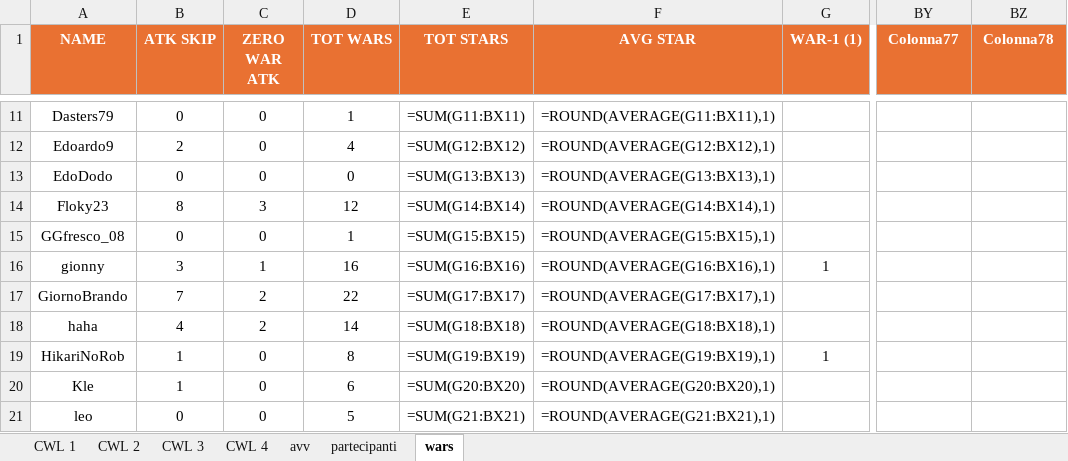
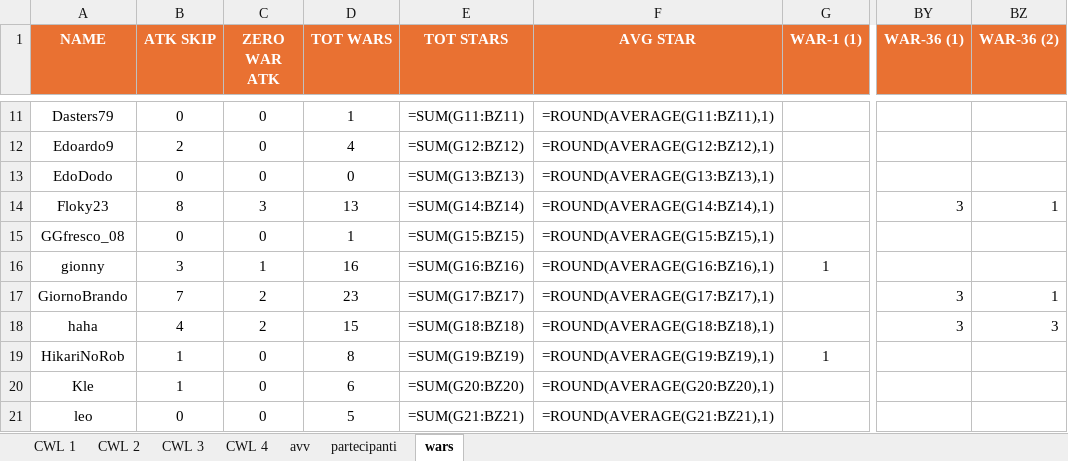
Before and after one commit to piegian99ita/clashMacacos, an Excel workbook: rewards.xlsx, sheet wars, drawn as a sheet; only a part is shown, gaps mark what is left out; values as stored, in another font and other column widths than the file's, no borders; formulas without a stored value are shown as written; the diff covers the shown part only; the diff names each change by its address in the sheet, - before the commit and + after, or states it on an @@ line.

```diff
--- a/rewards.xlsx (sheet wars)
+++ b/rewards.xlsx (sheet wars)
-BY1: Colonna77
+BY1: WAR-36 (1)
-BZ1: Colonna78
+BZ1: WAR-36 (2)
-E11 (TOT STARS): =SUM(G11:BX11)
+E11 (TOT STARS): =SUM(G11:BZ11)
-F11 (AVG STAR): =ROUND(AVERAGE(G11:BX11),1)
+F11 (AVG STAR): =ROUND(AVERAGE(G11:BZ11),1)
-E12 (TOT STARS): =SUM(G12:BX12)
+E12 (TOT STARS): =SUM(G12:BZ12)
-F12 (AVG STAR): =ROUND(AVERAGE(G12:BX12),1)
+F12 (AVG STAR): =ROUND(AVERAGE(G12:BZ12),1)
-E13 (TOT STARS): =SUM(G13:BX13)
+E13 (TOT STARS): =SUM(G13:BZ13)
-F13 (AVG STAR): =ROUND(AVERAGE(G13:BX13),1)
+F13 (AVG STAR): =ROUND(AVERAGE(G13:BZ13),1)
-D14 (TOT WARS): 12
+D14 (TOT WARS): 13
-E14 (TOT STARS): =SUM(G14:BX14)
+E14 (TOT STARS): =SUM(G14:BZ14)
-F14 (AVG STAR): =ROUND(AVERAGE(G14:BX14),1)
+F14 (AVG STAR): =ROUND(AVERAGE(G14:BZ14),1)
-BY14 (WAR-36 (1)): (empty)
+BY14 (WAR-36 (1)): 3
-BZ14 (WAR-36 (2)): (empty)
+BZ14 (WAR-36 (2)): 1
-E15 (TOT STARS): =SUM(G15:BX15)
+E15 (TOT STARS): =SUM(G15:BZ15)
-F15 (AVG STAR): =ROUND(AVERAGE(G15:BX15),1)
+F15 (AVG STAR): =ROUND(AVERAGE(G15:BZ15),1)
-E16 (TOT STARS): =SUM(G16:BX16)
+E16 (TOT STARS): =SUM(G16:BZ16)
-F16 (AVG STAR): =ROUND(AVERAGE(G16:BX16),1)
+F16 (AVG STAR): =ROUND(AVERAGE(G16:BZ16),1)
-D17 (TOT WARS): 22
+D17 (TOT WARS): 23
-E17 (TOT STARS): =SUM(G17:BX17)
+E17 (TOT STARS): =SUM(G17:BZ17)
-F17 (AVG STAR): =ROUND(AVERAGE(G17:BX17),1)
+F17 (AVG STAR): =ROUND(AVERAGE(G17:BZ17),1)
-BY17:BY18 (WAR-36 (1)): (empty)
+BY17:BY18 (WAR-36 (1)): 3
-BZ17 (WAR-36 (2)): (empty)
+BZ17 (WAR-36 (2)): 1
-D18 (TOT WARS): 14
+D18 (TOT WARS): 15
-E18 (TOT STARS): =SUM(G18:BX18)
+E18 (TOT STARS): =SUM(G18:BZ18)
-F18 (AVG STAR): =ROUND(AVERAGE(G18:BX18),1)
+F18 (AVG STAR): =ROUND(AVERAGE(G18:BZ18),1)
-BZ18 (WAR-36 (2)): (empty)
+BZ18 (WAR-36 (2)): 3
-E19 (TOT STARS): =SUM(G19:BX19)
+E19 (TOT STARS): =SUM(G19:BZ19)
-F19 (AVG STAR): =ROUND(AVERAGE(G19:BX19),1)
+F19 (AVG STAR): =ROUND(AVERAGE(G19:BZ19),1)
-E20 (TOT STARS): =SUM(G20:BX20)
+E20 (TOT STARS): =SUM(G20:BZ20)
-F20 (AVG STAR): =ROUND(AVERAGE(G20:BX20),1)
+F20 (AVG STAR): =ROUND(AVERAGE(G20:BZ20),1)
-E21 (TOT STARS): =SUM(G21:BX21)
+E21 (TOT STARS): =SUM(G21:BZ21)
-F21 (AVG STAR): =ROUND(AVERAGE(G21:BX21),1)
+F21 (AVG STAR): =ROUND(AVERAGE(G21:BZ21),1)
```
Also changed, not shown: 3 added rows, 2 removed rows and 114 edited cells elsewhere in this sheet.
